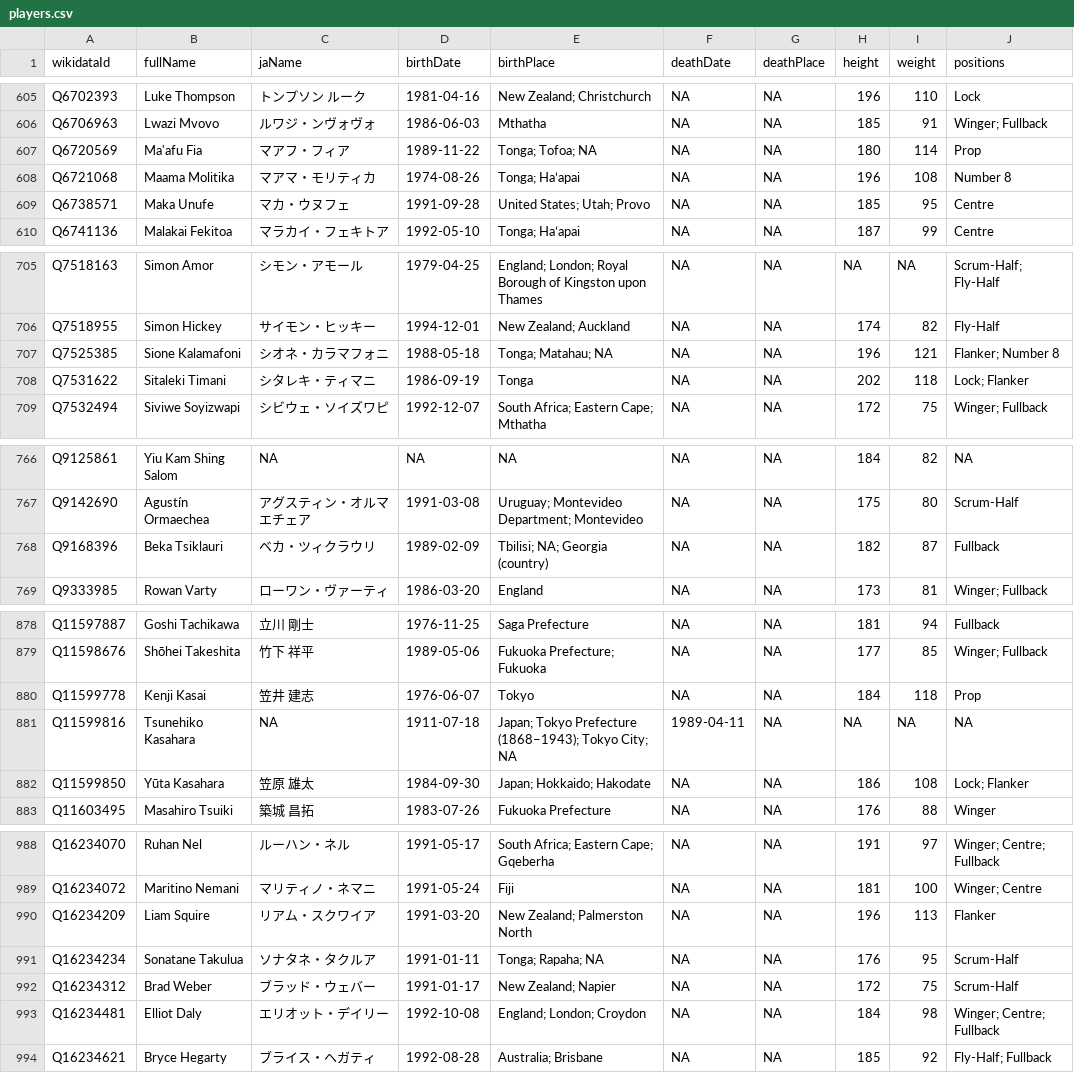
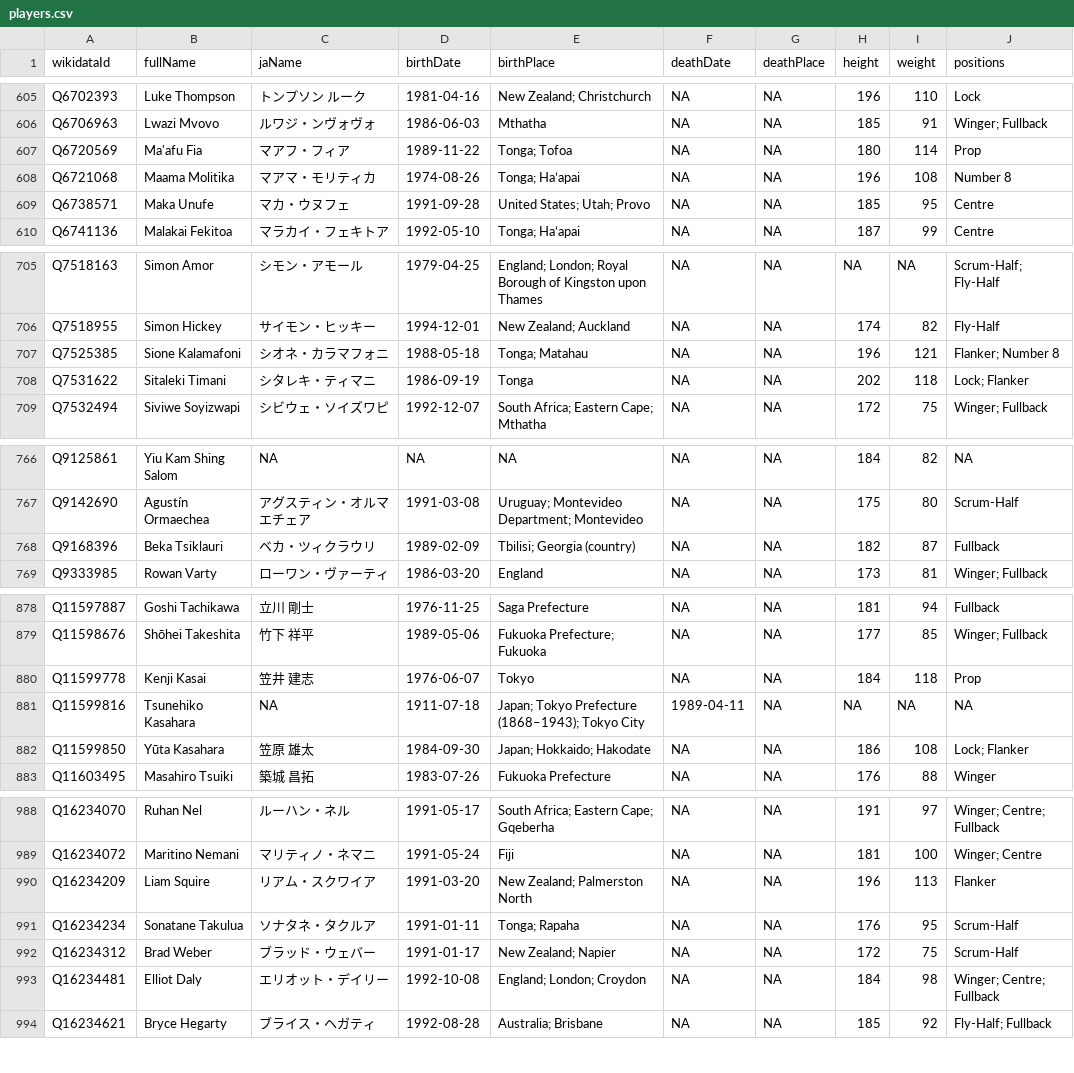
Before and after one commit to CompNet/RugbyScope, a CSV file: data/wikipedia/japanese/players.csv, drawn as a sheet; only a part is shown, gaps mark what is left out; the diff covers the shown part only.

```diff
--- a/data/wikipedia/japanese/players.csv
+++ b/data/wikipedia/japanese/players.csv
@@ -606,3 +606,3 @@
 "Q6706963","Lwazi Mvovo","ルワジ・ンヴォヴォ","1986-06-03","Mthatha",NA,NA,185,91,"Winger; Fullback"
-"Q6720569","Ma'afu Fia","マアフ・フィア","1989-11-22","Tonga; Tofoa; NA",NA,NA,180,114,"Prop"
+"Q6720569","Ma'afu Fia","マアフ・フィア","1989-11-22","Tonga; Tofoa",NA,NA,180,114,"Prop"
 "Q6721068","Maama Molitika","マアマ・モリティカ","1974-08-26","Tonga; Haʻapai",NA,NA,196,108,"Number 8"
@@ -706,3 +706,3 @@
 "Q7518955","Simon Hickey","サイモン・ヒッキー","1994-12-01","New Zealand; Auckland",NA,NA,174,82,"Fly-Half"
-"Q7525385","Sione Kalamafoni","シオネ・カラマフォニ","1988-05-18","Tonga; Matahau; NA",NA,NA,196,121,"Flanker; Number 8"
+"Q7525385","Sione Kalamafoni","シオネ・カラマフォニ","1988-05-18","Tonga; Matahau",NA,NA,196,121,"Flanker; Number 8"
 "Q7531622","Sitaleki Timani","シタレキ・ティマニ","1986-09-19","Tonga",NA,NA,202,118,"Lock; Flanker"
@@ -767,3 +767,3 @@
 "Q9142690","Agustín Ormaechea","アグスティン・オルマエチェア","1991-03-08","Uruguay; Montevideo Department; Montevideo",NA,NA,175,80,"Scrum-Half"
-"Q9168396","Beka Tsiklauri","ベカ・ツィクラウリ","1989-02-09","Tbilisi; NA; Georgia (country)",NA,NA,182,87,"Fullback"
+"Q9168396","Beka Tsiklauri","ベカ・ツィクラウリ","1989-02-09","Tbilisi; Georgia (country)",NA,NA,182,87,"Fullback"
 "Q9333985","Rowan Varty","ローワン・ヴァーティ","1986-03-20","England",NA,NA,173,81,"Winger; Fullback"
@@ -880,3 +880,3 @@
 "Q11599778","Kenji Kasai","笠井 建志","1976-06-07","Tokyo",NA,NA,184,118,"Prop"
-"Q11599816","Tsunehiko Kasahara",NA,"1911-07-18","Japan; Tokyo Prefecture (1868–1943); Tokyo City; NA","1989-04-11",NA,NA,NA,NA
+"Q11599816","Tsunehiko Kasahara",NA,"1911-07-18","Japan; Tokyo Prefecture (1868–1943); Tokyo City","1989-04-11",NA,NA,NA,NA
 "Q11599850","Yūta Kasahara","笠原 雄太","1984-09-30","Japan; Hokkaido; Hakodate",NA,NA,186,108,"Lock; Flanker"
@@ -990,3 +990,3 @@
 "Q16234209","Liam Squire","リアム・スクワイア","1991-03-20","New Zealand; Palmerston North",NA,NA,196,113,"Flanker"
-"Q16234234","Sonatane Takulua","ソナタネ・タクルア","1991-01-11","Tonga; Rapaha; NA",NA,NA,176,95,"Scrum-Half"
+"Q16234234","Sonatane Takulua","ソナタネ・タクルア","1991-01-11","Tonga; Rapaha",NA,NA,176,95,"Scrum-Half"
 "Q16234312","Brad Weber","ブラッド・ウェバー","1991-01-17","New Zealand; Napier",NA,NA,172,75,"Scrum-Half"
```
Also changed, not shown: 27 edited cells elsewhere in this file, 3 other files.
